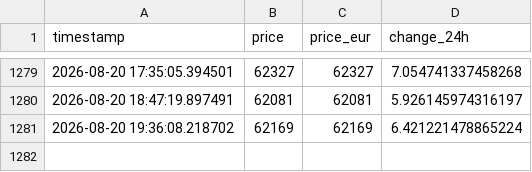
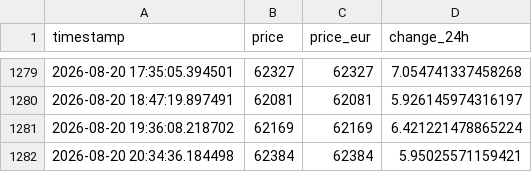
Before and after one commit to MomenWael429/data-pipeline-kpi, a CSV file: data/data.csv, drawn as a sheet; only a part is shown, gaps mark what is left out; the diff names each change by its address in the sheet, - before the commit and + after, or states it on an @@ line.

```diff
--- a/data/data.csv
+++ b/data/data.csv
+row 1282: 2026-08-20 20:34:36.184498 | 62384 | 62384 | 5.95025571159421
```
Also changed, not shown: data/build_log.csv, 2 other files.
